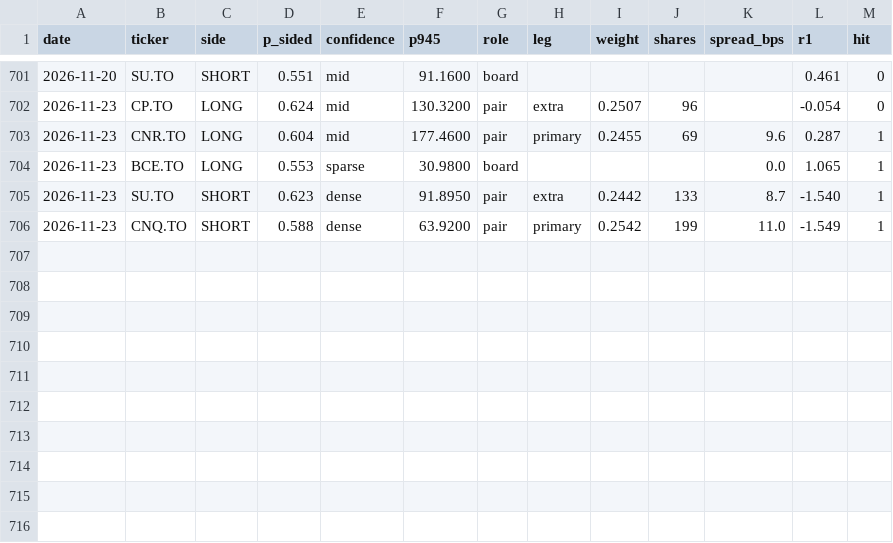
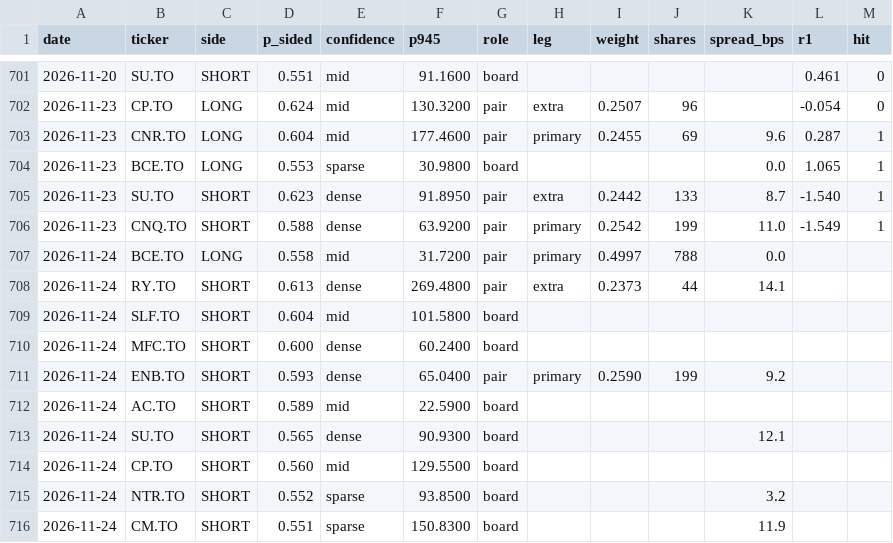
Before and after one commit to rufatb/RB, a CSV file: ledger.csv, drawn as a sheet; only a part is shown, gaps mark what is left out.

```diff
--- a/ledger.csv
+++ b/ledger.csv
@@ -706 +706,11 @@ date,ticker,side,p_sided,confidence,p945,role,leg,weight,shares,spread_bps,r1,hi
 2026-11-23,CNQ.TO,SHORT,0.588,dense,63.9200,pair,primary,0.2542,199,11.0,-1.549,1
+2026-11-24,BCE.TO,LONG,0.558,mid,31.7200,pair,primary,0.4997,788,0.0,,
+2026-11-24,RY.TO,SHORT,0.613,dense,269.4800,pair,extra,0.2373,44,14.1,,
+2026-11-24,SLF.TO,SHORT,0.604,mid,101.5800,board,,,,,,
+2026-11-24,MFC.TO,SHORT,0.600,dense,60.2400,board,,,,,,
+2026-11-24,ENB.TO,SHORT,0.593,dense,65.0400,pair,primary,0.2590,199,9.2,,
+2026-11-24,AC.TO,SHORT,0.589,mid,22.5900,board,,,,,,
+2026-11-24,SU.TO,SHORT,0.565,dense,90.9300,board,,,,12.1,,
+2026-11-24,CP.TO,SHORT,0.560,mid,129.5500,board,,,,,,
+2026-11-24,NTR.TO,SHORT,0.552,sparse,93.8500,board,,,,3.2,,
+2026-11-24,CM.TO,SHORT,0.551,sparse,150.8300,board,,,,11.9,,
```
Also changed, not shown: universe_prints.csv.
